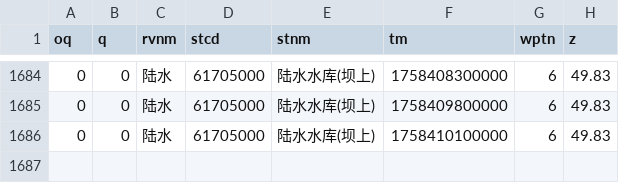
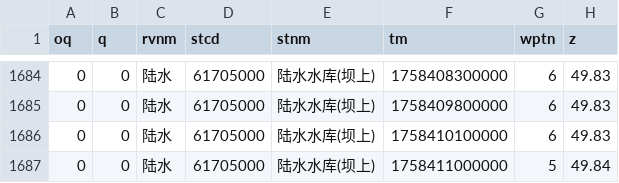
Before and after one commit to Doradx/LongRiver, a CSV file: data/2025-09/陆水_陆水水库(坝上).csv, drawn as a sheet; only a part is shown, gaps mark what is left out.

```diff
--- a/data/2025-09/陆水_陆水水库(坝上).csv
+++ b/data/2025-09/陆水_陆水水库(坝上).csv
@@ -1686 +1686,2 @@ oq,q,rvnm,stcd,stnm,tm,wptn,z
 0,0,陆水,61705000,陆水水库(坝上),1758410100000,6,49.83
+0,0,陆水,61705000,陆水水库(坝上),1758411000000,5,49.84
```
Also changed, not shown: 1 other file.
